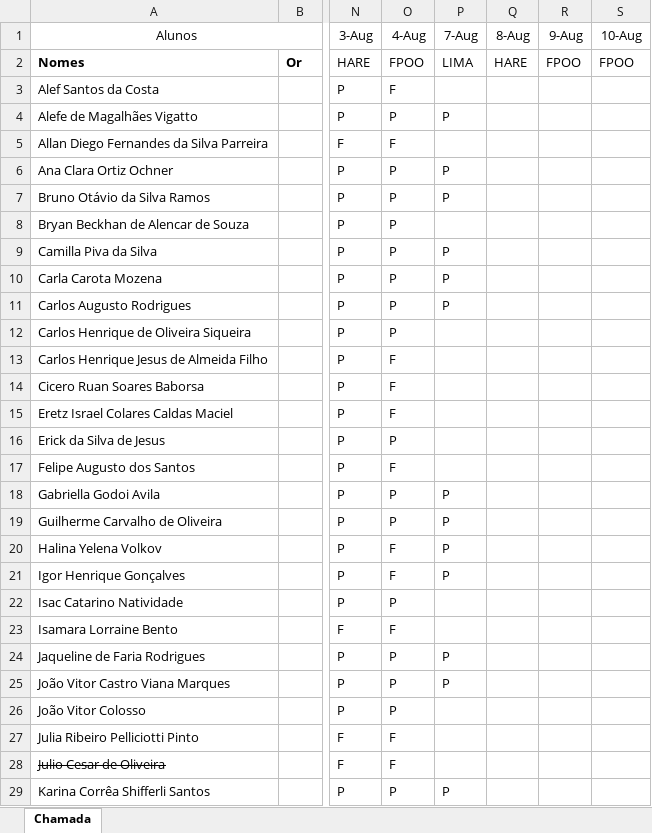
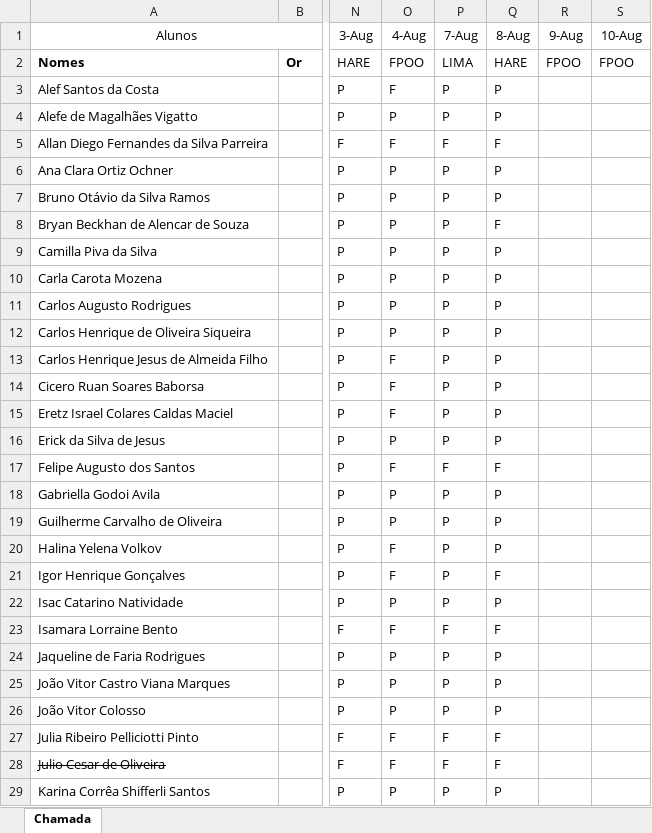
Before and after one commit to Kcioban/DSFork, an Excel workbook: 1des/frequencia.xlsx, sheet Chamada, drawn as a sheet; only a part is shown, gaps mark what is left out; values as stored, in another font and other column widths than the file's, no borders; conditional formats not drawn; the diff covers the shown part only; the diff names each change by its address in the sheet, - before the commit and + after, or states it on an @@ line.

Commit message:
chamada

```diff
--- a/1des/frequencia.xlsx (sheet Chamada)
+++ b/1des/frequencia.xlsx (sheet Chamada)
-P3 (7-Aug): (empty)
+P3 (7-Aug): P
-Q3:Q4 (8-Aug): (empty)
+Q3:Q4 (8-Aug): P
-P5 (7-Aug): (empty)
+P5 (7-Aug): F
-Q5 (8-Aug): (empty)
+Q5 (8-Aug): F
-Q6:Q7 (8-Aug): (empty)
+Q6:Q7 (8-Aug): P
-P8 (7-Aug): (empty)
+P8 (7-Aug): P
-Q8 (8-Aug): (empty)
+Q8 (8-Aug): F
-Q9:Q16 (8-Aug): (empty)
+Q9:Q16 (8-Aug): P
-P12:P16 (7-Aug): (empty)
+P12:P16 (7-Aug): P
-P17 (7-Aug): (empty)
+P17 (7-Aug): F
-Q17 (8-Aug): (empty)
+Q17 (8-Aug): F
-Q18:Q20 (8-Aug): (empty)
+Q18:Q20 (8-Aug): P
-Q21 (8-Aug): (empty)
+Q21 (8-Aug): F
-P22 (7-Aug): (empty)
+P22 (7-Aug): P
-Q22 (8-Aug): (empty)
+Q22 (8-Aug): P
-P23 (7-Aug): (empty)
+P23 (7-Aug): F
-Q23 (8-Aug): (empty)
+Q23 (8-Aug): F
-Q24:Q26 (8-Aug): (empty)
+Q24:Q26 (8-Aug): P
-P26 (7-Aug): (empty)
+P26 (7-Aug): P
-P27:P28 (7-Aug): (empty)
+P27:P28 (7-Aug): F
-Q27:Q28 (8-Aug): (empty)
+Q27:Q28 (8-Aug): F
-Q29 (8-Aug): (empty)
+Q29 (8-Aug): P
```
Also changed, not shown: 32 edited cells elsewhere in this sheet, excel_avancado_40/Empreendimento.xlsm, 6 other files.
